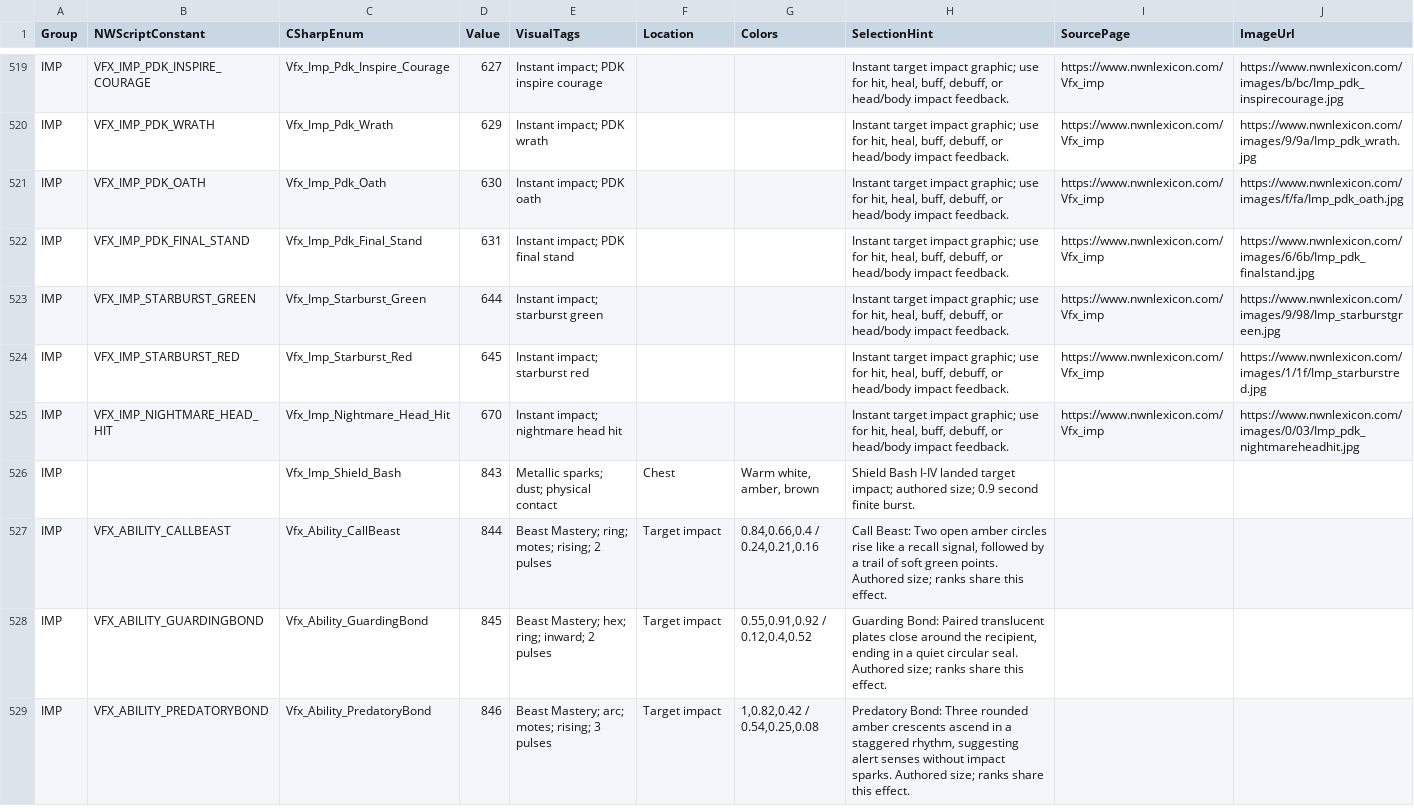
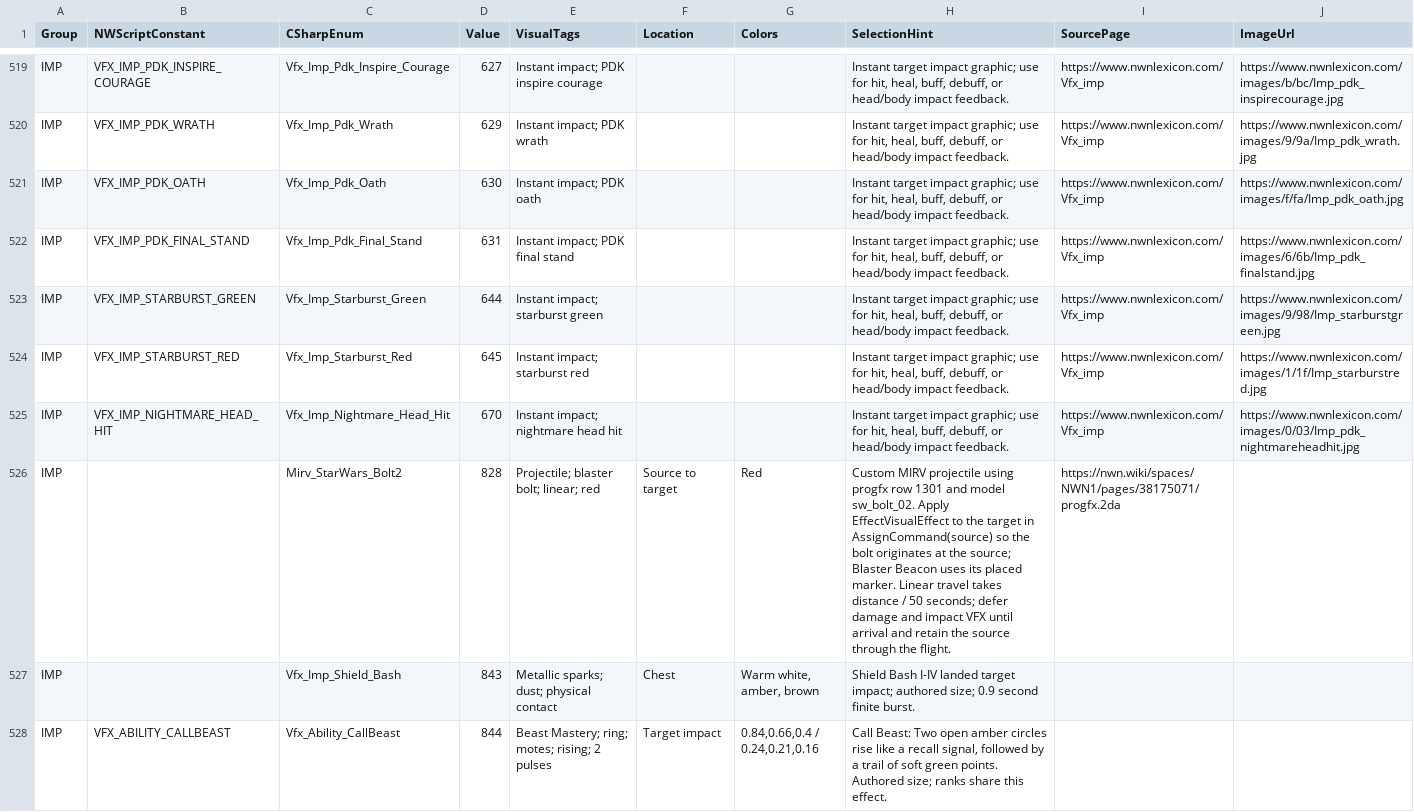
Before and after one commit to zunath/SWLOR_NWN, a CSV file: SWLOR.Game.Server/Readmes/VisualEffectReference.csv, drawn as a sheet; only a part is shown, gaps mark what is left out; the shorter side is filled out with more unchanged rows.

Commit message:
Fix missing Blaster Beacon bolt visuals (#2306)
* Show blaster bolts firing from Blaster Beacon

* Delay beacon impacts until blaster bolts arrive

```diff
--- a/SWLOR.Game.Server/Readmes/VisualEffectReference.csv
+++ b/SWLOR.Game.Server/Readmes/VisualEffectReference.csv
@@ -525,2 +525,3 @@ IMP,VFX_IMP_STARBURST_RED,Vfx_Imp_Starburst_Red,645,Instant impact; starburst re
 IMP,VFX_IMP_NIGHTMARE_HEAD_HIT,Vfx_Imp_Nightmare_Head_Hit,670,Instant impact; nightmare head hit,,,"Instant target impact graphic; use for hit, heal, buff, debuff, or head/body impact feedback.",https://www.nwnlexicon.com/Vfx_imp,https://www.nwnlexicon.com/images/0/03/Imp_pdk_nightmareheadhit.jpg
+IMP,,Mirv_StarWars_Bolt2,828,Projectile; blaster bolt; linear; red,Source to target,Red,"Custom MIRV projectile using progfx row 1301 and model sw_bolt_02. Apply EffectVisualEffect to the target in AssignCommand(source) so the bolt originates at the source; Blaster Beacon uses its placed marker. Linear travel takes distance / 50 seconds; defer damage and impact VFX until arrival and retain the source through the flight.",https://nwn.wiki/spaces/NWN1/pages/38175071/progfx.2da,
 IMP,,Vfx_Imp_Shield_Bash,843,Metallic sparks; dust; physical contact,Chest,"Warm white, amber, brown",Shield Bash I-IV landed target impact; authored size; 0.9 second finite burst.,,
```
Also changed, not shown: 5 other files.
